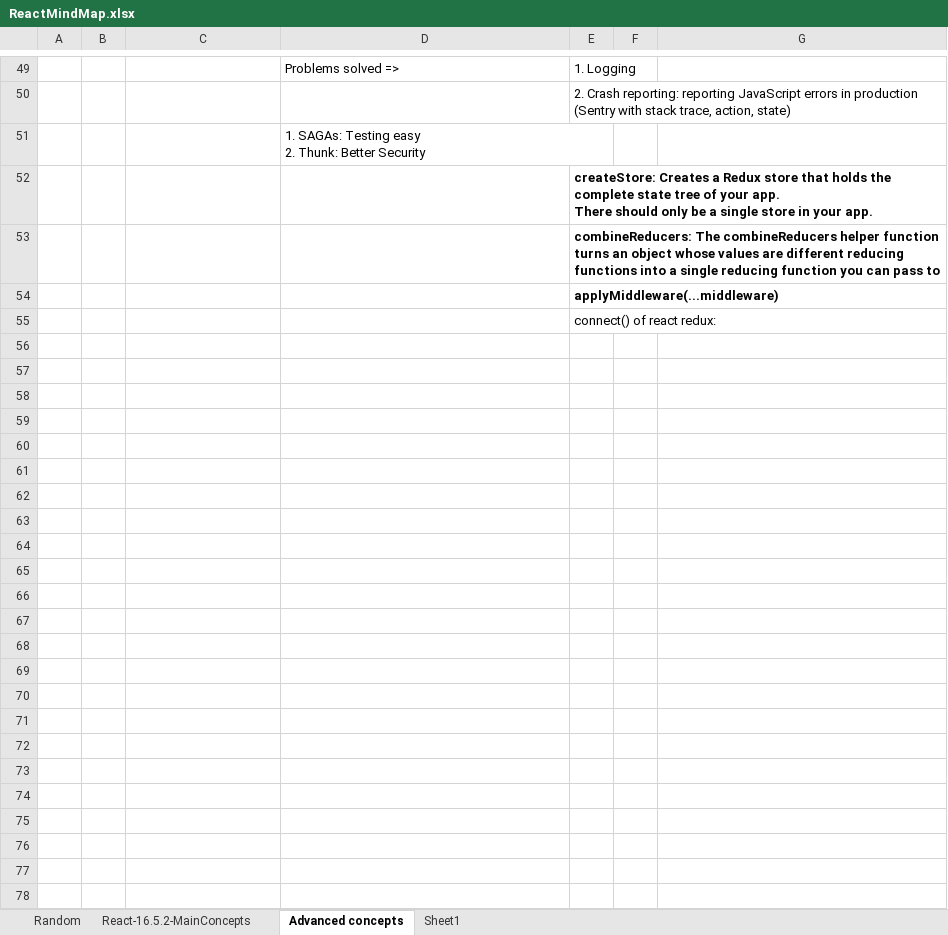
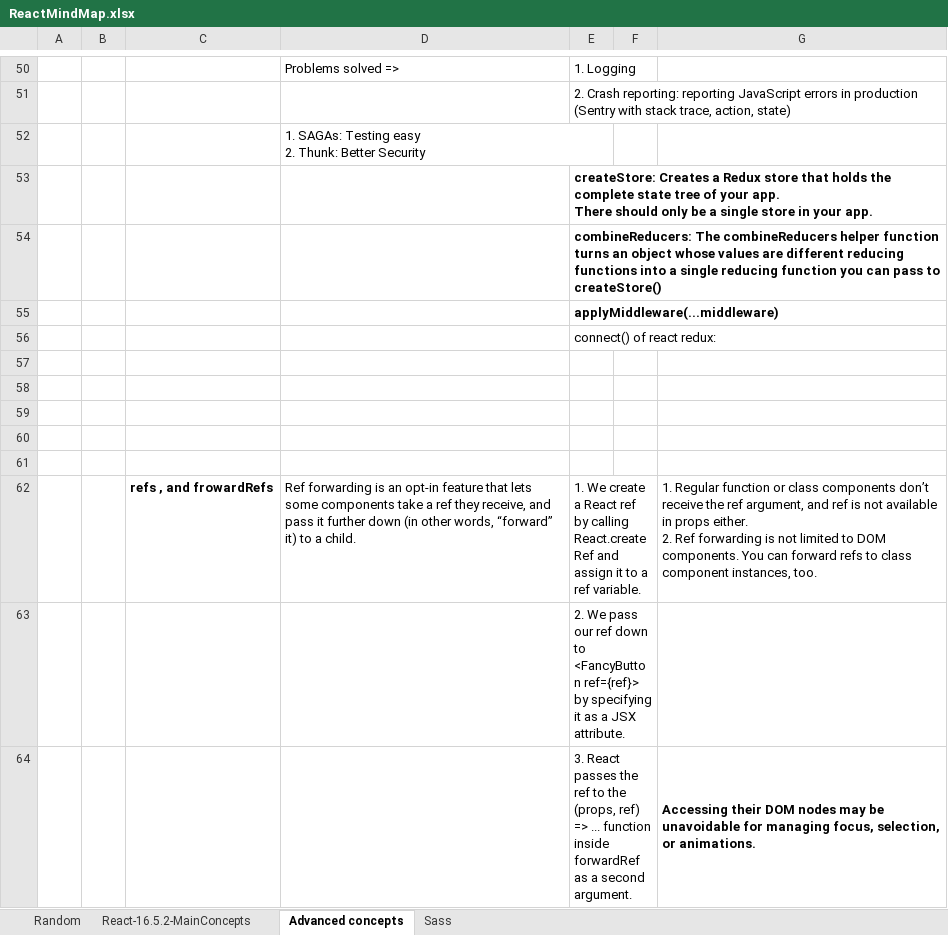
Before and after one commit to ghanlohar/ReactJS, an Excel workbook: ReactMindMap.xlsx, sheet Advanced concepts, drawn as a sheet; only a part is shown, gaps mark what is left out; values as stored, in another font and other column widths than the file's, no borders; charts and pictures not drawn; addresses are those after the commit; ↵ is a line break in a cell; the diff covers the shown part only; the diff names each change by its address in the sheet, - before the commit and + after, or states it on an @@ line.

Commit message:
Add files via upload

```diff
--- a/ReactMindMap.xlsx (sheet Advanced concepts)
+++ b/ReactMindMap.xlsx (sheet Advanced concepts)
-sheet tab: Sheet1
+sheet tab: Sass
-E54: …pass to
+E54: …pass to createStore()
+row 57: (empty)
+row 58: (empty)
+row 59: (empty)
+row 60: (empty)
+row 61: (empty)
+row 62:  |  | refs , and frowardRefs | Ref forwarding is an opt-in feature that lets some components take a ref they receive, and pass it further down (in other words, “forward” it) to a child. | 1. We create a React ref by calling React.createRef and assign it to a ref variable. |  | 1. Regular function or class components don’t receive the ref argument, and ref is not available in props either. ↵ 2. Ref forwarding is not limited to DOM components. You can forward refs to class component instances, too.
+row 63:  |  |  |  | 2. We pass our ref down to <FancyButton ref={ref}> by specifying it as a JSX attribute.
+row 64:  |  |  |  | 3. React passes the ref to the (props, ref) => ... function inside forwardRef as a second argument. |  | Accessing their DOM nodes may be unavoidable for managing focus, selection, or animations.
```
Also changed, not shown: 14 added rows, 2 removed rows, 1 edited cell and cell formats elsewhere in this sheet, sheet Sass, sheet React-16.5.2-MainConcepts, charts or pictures.
